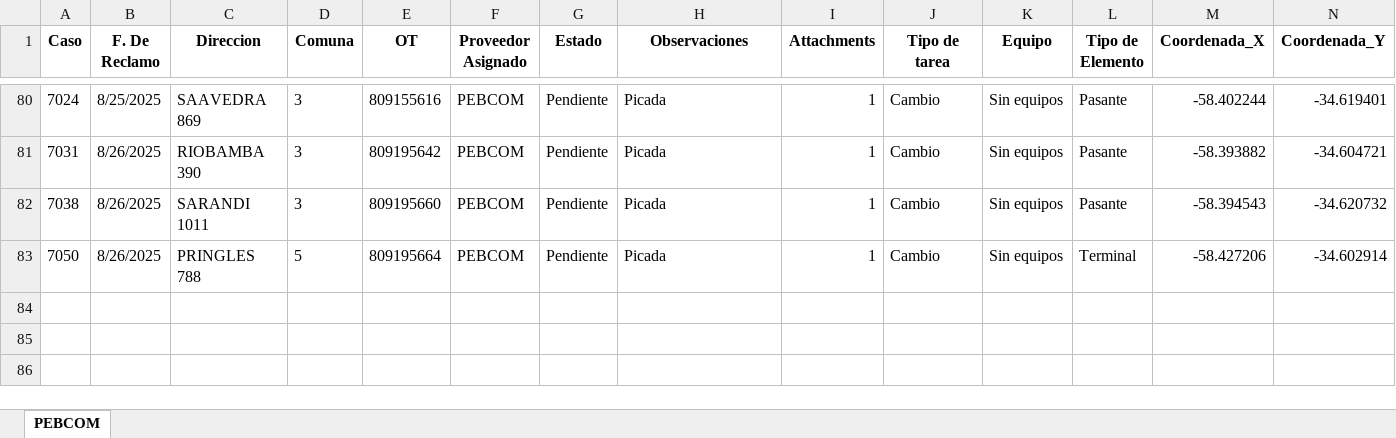
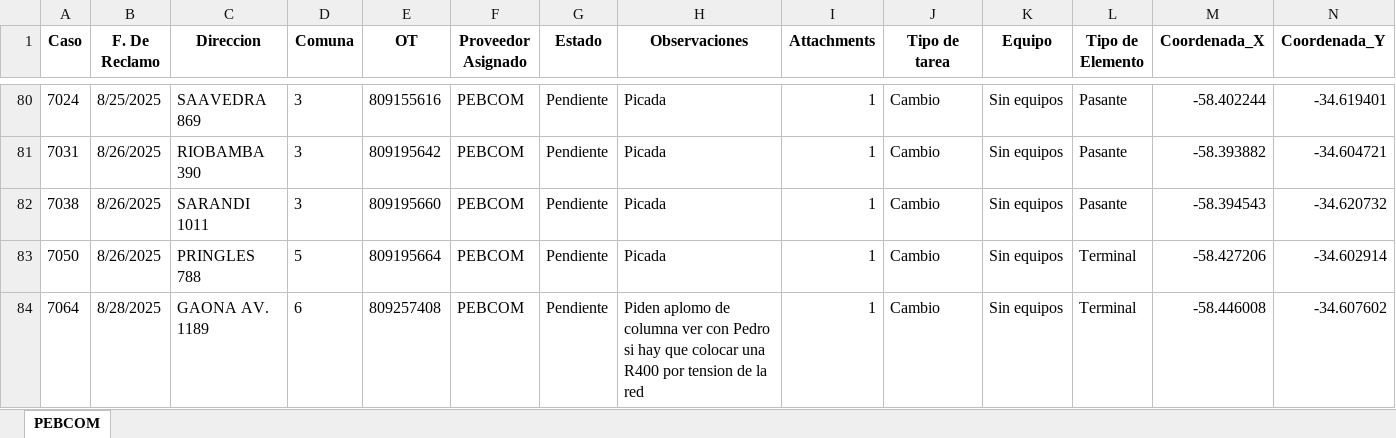
Before and after one commit to gestiondereclamosteco/pebcom, an Excel workbook: mapa_interactivo_PEBCOM.xlsx, sheet PEBCOM, drawn as a sheet; only a part is shown, gaps mark what is left out; values as stored, in another font and other column widths than the file's, no borders; rows hold the shown columns only; the diff names each change by its address in the sheet, - before the commit and + after, or states it on an @@ line.

Commit message:
🔄 Actualización automática del mapa (2025-08-28 07:06:15)

```diff
--- a/mapa_interactivo_PEBCOM.xlsx (sheet PEBCOM)
+++ b/mapa_interactivo_PEBCOM.xlsx (sheet PEBCOM)
+row 84: 7064 | 8/28/2025 | GAONA AV. 1189 | 6 | 809257408 | PEBCOM | Pendiente | Piden aplomo de columna ver con Pedro si hay que colocar una R400 por tension de la red | 1 | Cambio | Sin equipos | Terminal | -58.446008 | -34.607602
```
Also changed, not shown: 1 other file.
